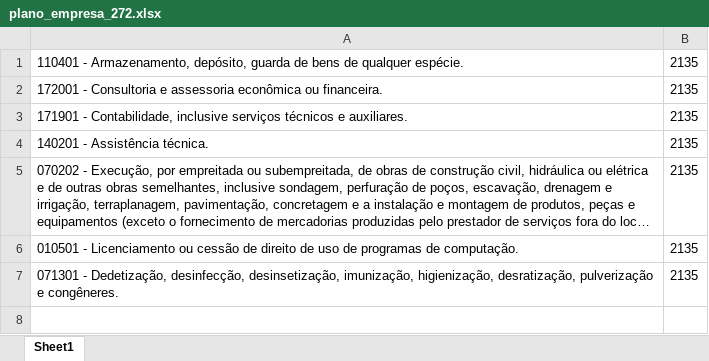
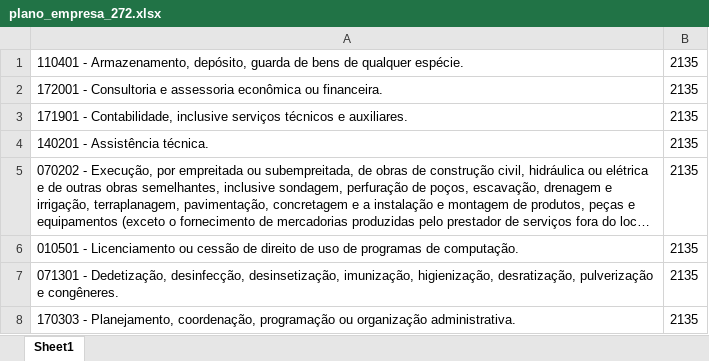
Before and after one commit to NampNem/NFSE-PDF-P-Excel, an Excel workbook: planos_empresas/plano_empresa_272.xlsx, sheet Sheet1, drawn as a sheet; long unchanged cells end in …; values as stored, in another font and other column widths than the file's, no borders; the diff names each change by its address in the sheet, - before the commit and + after, or states it on an @@ line.

Commit message:
Atualizando BD: planos_empresas/plano_empresa_272.xlsx

```diff
--- a/planos_empresas/plano_empresa_272.xlsx (sheet Sheet1)
+++ b/planos_empresas/plano_empresa_272.xlsx (sheet Sheet1)
+row 8: 170303 - Planejamento, coordenação, programação ou organização administrativa. | 2135
```
